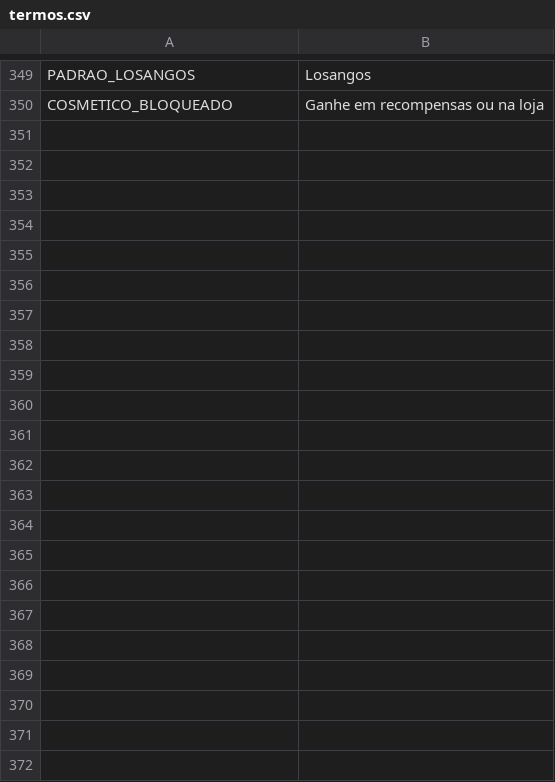
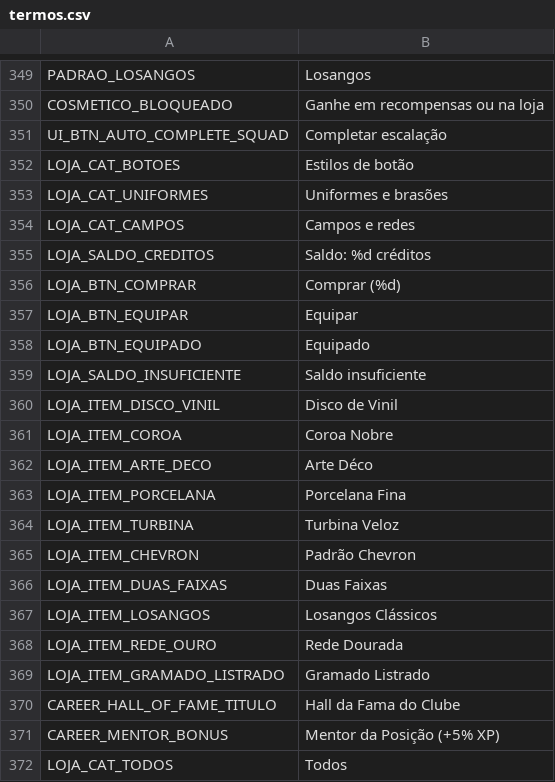
Before and after one commit to Erikplacido/golmio, a CSV file: i18n/termos.csv, drawn as a sheet; only a part is shown, gaps mark what is left out.

```diff
--- a/i18n/termos.csv
+++ b/i18n/termos.csv
@@ -350 +350,23 @@ PADRAO_LOSANGOS,Losangos
 COSMETICO_BLOQUEADO,Ganhe em recompensas ou na loja
+UI_BTN_AUTO_COMPLETE_SQUAD,Completar escalação
+LOJA_CAT_BOTOES,Estilos de botão
+LOJA_CAT_UNIFORMES,Uniformes e brasões
+LOJA_CAT_CAMPOS,Campos e redes
+LOJA_SALDO_CREDITOS,Saldo: %d créditos
+LOJA_BTN_COMPRAR,Comprar (%d)
+LOJA_BTN_EQUIPAR,Equipar
+LOJA_BTN_EQUIPADO,Equipado
+LOJA_SALDO_INSUFICIENTE,Saldo insuficiente
+LOJA_ITEM_DISCO_VINIL,Disco de Vinil
+LOJA_ITEM_COROA,Coroa Nobre
+LOJA_ITEM_ARTE_DECO,Arte Déco
+LOJA_ITEM_PORCELANA,Porcelana Fina
+LOJA_ITEM_TURBINA,Turbina Veloz
+LOJA_ITEM_CHEVRON,Padrão Chevron
+LOJA_ITEM_DUAS_FAIXAS,Duas Faixas
+LOJA_ITEM_LOSANGOS,Losangos Clássicos
+LOJA_ITEM_REDE_OURO,Rede Dourada
+LOJA_ITEM_GRAMADO_LISTRADO,Gramado Listrado
+CAREER_HALL_OF_FAME_TITULO,Hall da Fama do Clube
+CAREER_MENTOR_BONUS,Mentor da Posição (+5% XP)
+LOJA_CAT_TODOS,Todos
```
Also changed, not shown: 26 other files.
